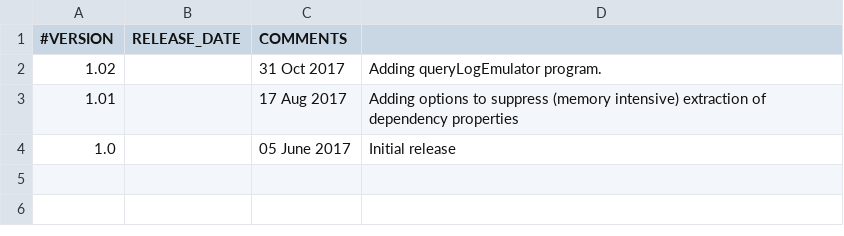
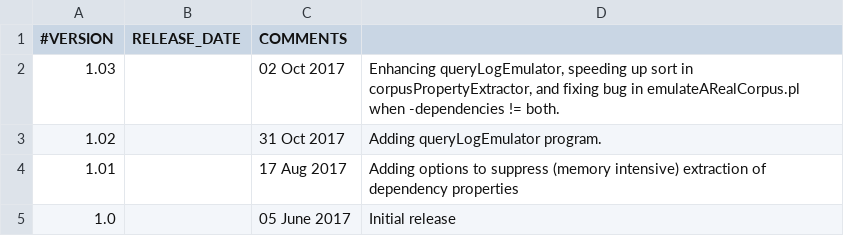
Before and after one commit to microsoft/SynthaCorpus, a TSV file: VERSION.TSV, drawn as a sheet.

```diff
--- a/VERSION.TSV
+++ b/VERSION.TSV
@@ -1,2 +1,3 @@
 #VERSION	RELEASE_DATE	COMMENTS
+1.03		02 Oct 2017	Enhancing queryLogEmulator, speeding up sort in corpusPropertyExtractor, and fixing bug in emulateARealCorpus.pl when -dependencies != both.
 1.02		31 Oct 2017	Adding queryLogEmulator program.
```
Also changed, not shown: 4 other files.
